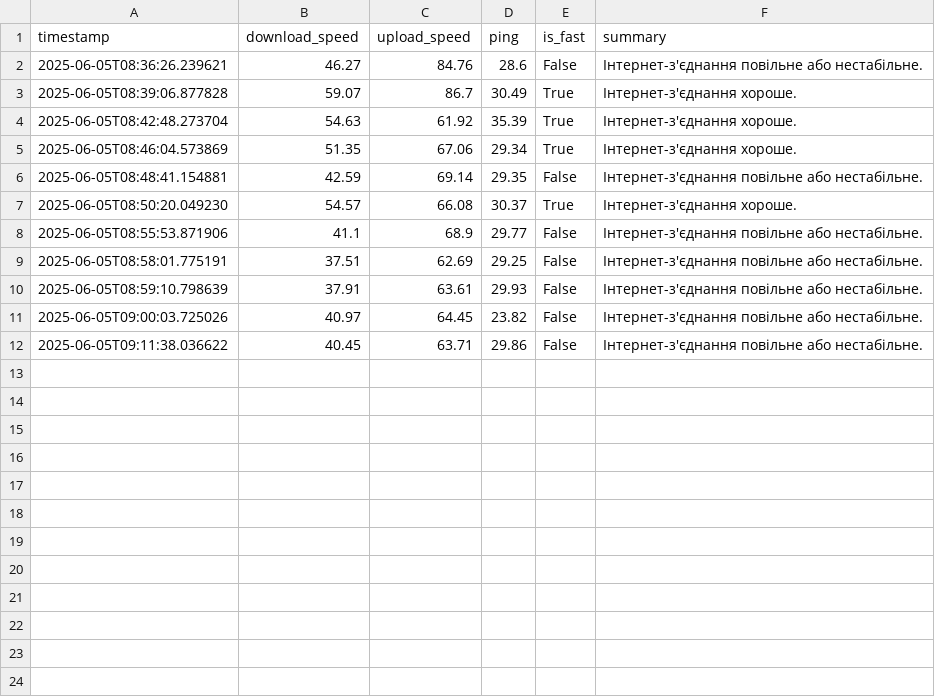
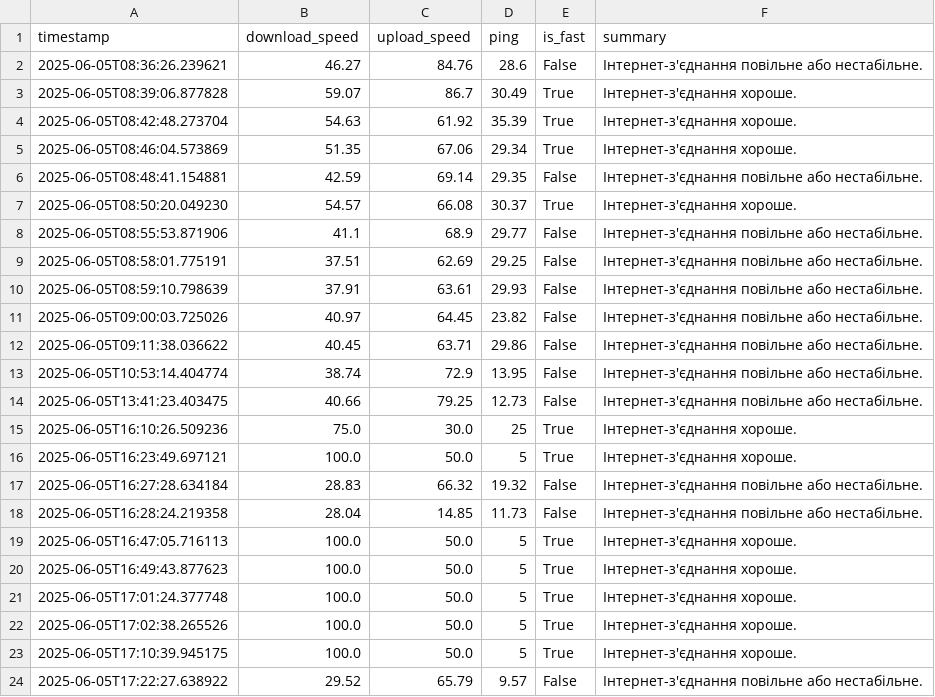
Before and after one commit to LachykV/test, a CSV file: speedtest_results.csv, drawn as a sheet.

```diff
--- a/speedtest_results.csv
+++ b/speedtest_results.csv
@@ -12 +12,13 @@ timestamp,download_speed,upload_speed,ping,is_fast,summary
 2025-06-05T09:11:38.036622,40.45,63.71,29.86,False,Інтернет-з'єднання повільне або нестабільне.
+2025-06-05T10:53:14.404774,38.74,72.9,13.95,False,Інтернет-з'єднання повільне або нестабільне.
+2025-06-05T13:41:23.403475,40.66,79.25,12.73,False,Інтернет-з'єднання повільне або нестабільне.
+2025-06-05T16:10:26.509236,75.0,30.0,25,True,Інтернет-з'єднання хороше.
+2025-06-05T16:23:49.697121,100.0,50.0,5,True,Інтернет-з'єднання хороше.
+2025-06-05T16:27:28.634184,28.83,66.32,19.32,False,Інтернет-з'єднання повільне або нестабільне.
+2025-06-05T16:28:24.219358,28.04,14.85,11.73,False,Інтернет-з'єднання повільне або нестабільне.
+2025-06-05T16:47:05.716113,100.0,50.0,5,True,Інтернет-з'єднання хороше.
+2025-06-05T16:49:43.877623,100.0,50.0,5,True,Інтернет-з'єднання хороше.
+2025-06-05T17:01:24.377748,100.0,50.0,5,True,Інтернет-з'єднання хороше.
+2025-06-05T17:02:38.265526,100.0,50.0,5,True,Інтернет-з'єднання хороше.
+2025-06-05T17:10:39.945175,100.0,50.0,5,True,Інтернет-з'єднання хороше.
+2025-06-05T17:22:27.638922,29.52,65.79,9.57,False,Інтернет-з'єднання повільне або нестабільне.
```
Also changed, not shown: 6 other files.
